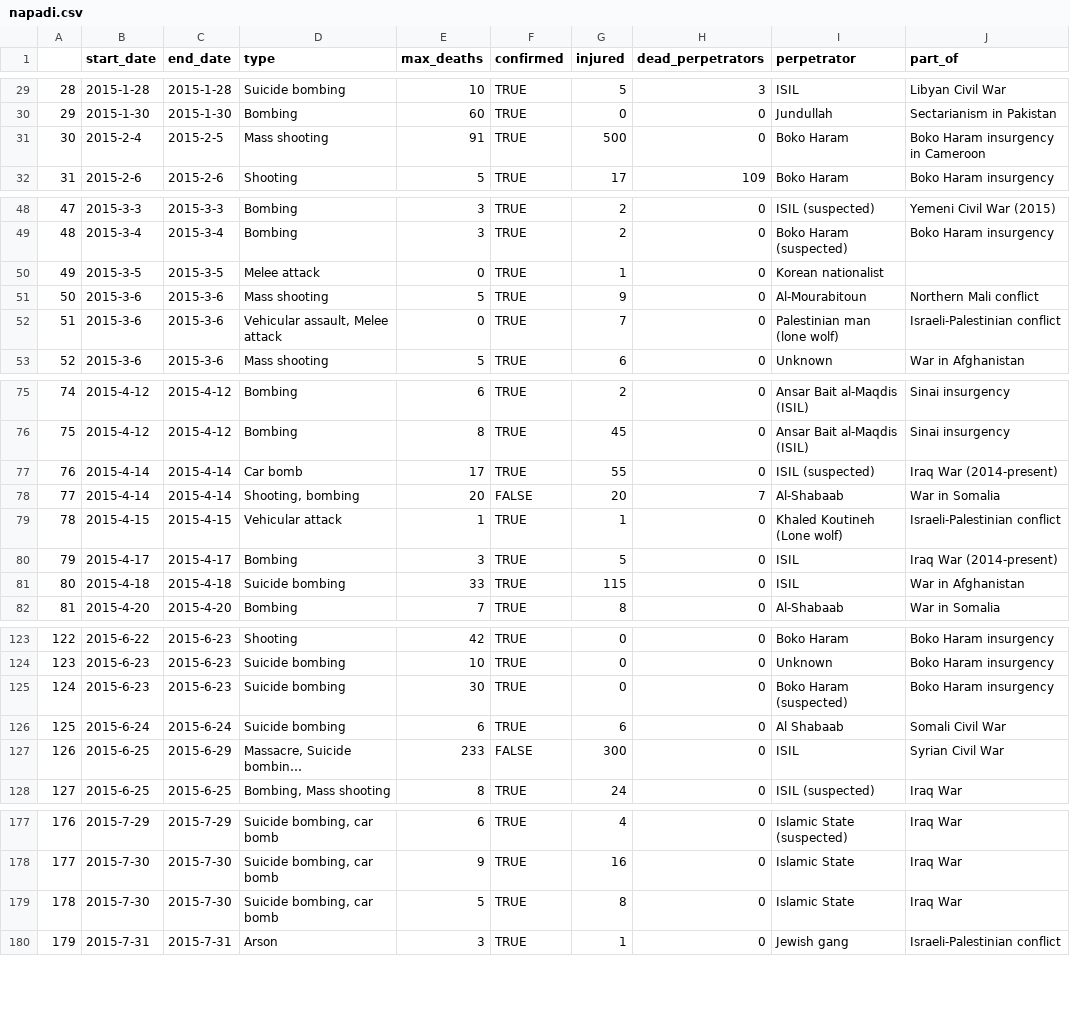
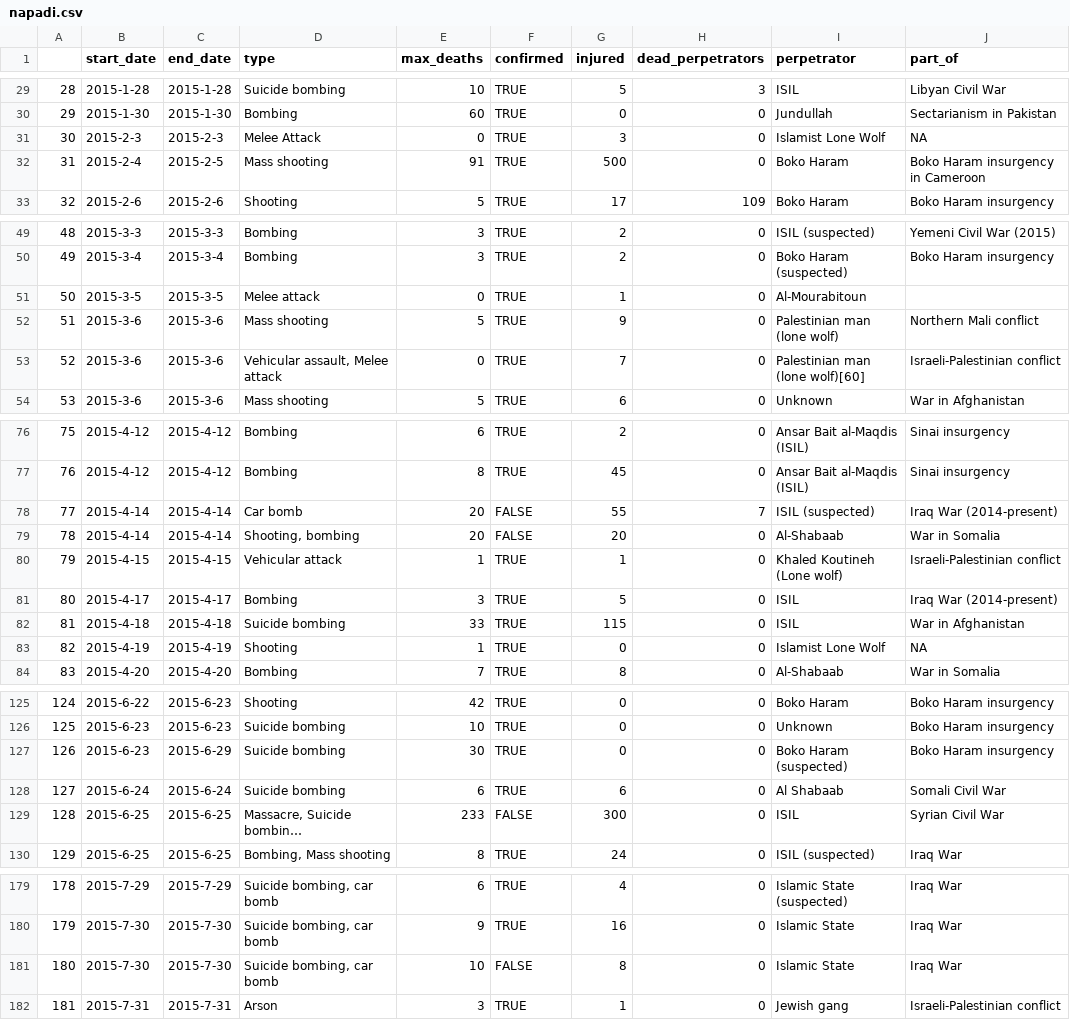
Before and after one commit to BraMira/Mirjam-Spela, a CSV file: 3.Podatki/napadi.csv, drawn as a sheet; only a part is shown, gaps mark what is left out; long unchanged cells end in …; addresses are those after the commit; ↵ is a line break in a cell; the diff covers the shown part only; the diff names each change by its address in the sheet, - before the commit and + after, or states it on an @@ line.

```diff
--- a/3.Podatki/napadi.csv
+++ b/3.Podatki/napadi.csv
+row 31: 30 | 2015-2-3 | 2015-2-3 | Melee Attack | 0 | TRUE | 3 | 0 | Islamist Lone Wolf | NA
@@ column A renumbered from row 32 down @@
-I51 (perpetrator): Korean nationalist
+I51 (perpetrator): Al-Mourabitoun
-I52 (perpetrator): Al-Mourabitoun
+I52 (perpetrator): Palestinian man (lone wolf)
-I53 (perpetrator): Palestinian man (lone wolf)
+I53 (perpetrator): Palestinian man ↵ (lone wolf)[60]
-E78 (max_deaths): 17
+E78 (max_deaths): 20
-F78 (confirmed): TRUE
+F78 (confirmed): FALSE
-H78 (dead_perpetrators): 0
+H78 (dead_perpetrators): 7
-H79 (dead_perpetrators): 7
+H79 (dead_perpetrators): 0
+row 83: 82 | 2015-4-19 | 2015-4-19 | Shooting | 1 | TRUE | 0 | 0 | Islamist Lone Wolf | NA
-C127 (end_date): 2015-6-23
+C127 (end_date): 2015-6-29
-C129 (end_date): 2015-6-29
+C129 (end_date): 2015-6-25
-E181 (max_deaths): 5
+E181 (max_deaths): 10
-F181 (confirmed): TRUE
+F181 (confirmed): FALSE
```
Also changed, not shown: 8 edited cells elsewhere in this file, 3.Podatki/napadi_drzave.csv, 3.Podatki/religije.csv, 2 other files.
